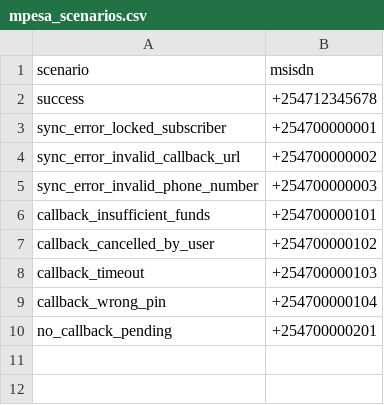
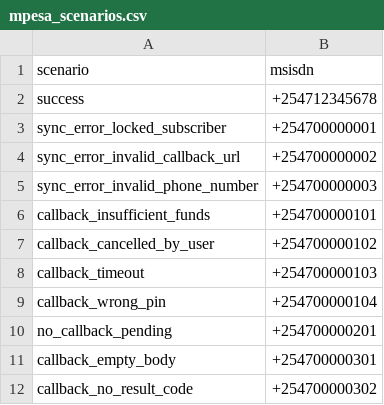
Before and after one commit to one-acre-fund/helm-paymenthub, a CSV file: helm/ph-ee-engine/config/wiremock/mpesa/jmeter/mpesa_scenarios.csv, drawn as a sheet; the diff names each change by its address in the sheet, - before the commit and + after, or states it on an @@ line.

```diff
--- a/helm/ph-ee-engine/config/wiremock/mpesa/jmeter/mpesa_scenarios.csv
+++ b/helm/ph-ee-engine/config/wiremock/mpesa/jmeter/mpesa_scenarios.csv
+row 11: callback_empty_body | +254700000301
+row 12: callback_no_result_code | +254700000302
```
Also changed, not shown: 14 other files.
